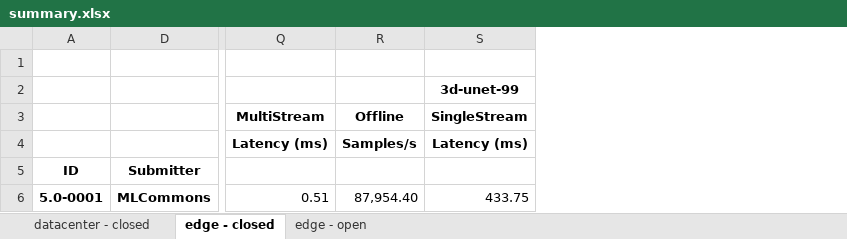
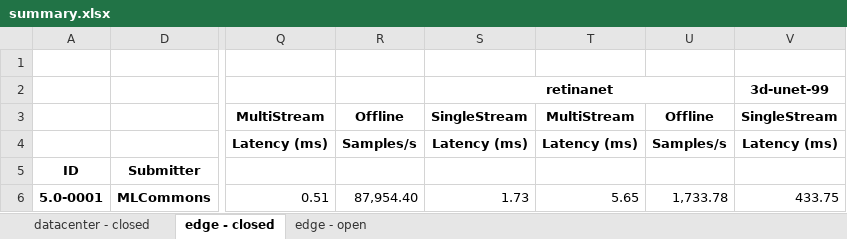
Before and after one commit to seemamp002/mlperf_inference_submissions_v5.0, an Excel workbook: summary.xlsx, sheet edge - closed, drawn as a sheet; only a part is shown, gaps mark what is left out; values as stored, in another font and other column widths than the file's, no borders; conditional formats not drawn; the diff names each change by its address in the sheet, - before the commit and + after, or states it on an @@ line.

Commit message:
Updated results summary

```diff
--- a/summary.xlsx (sheet edge - closed)
+++ b/summary.xlsx (sheet edge - closed)
+column S, rows 2-6: retinanet | SingleStream | Latency (ms) |  | 1.73
+column T, rows 3-6: MultiStream | Latency (ms) |  | 5.65
+column U, rows 3-6: Offline | Samples/s |  | 1,733.78
```
Also changed, not shown: sheet datacenter - closed, 4 other files.
